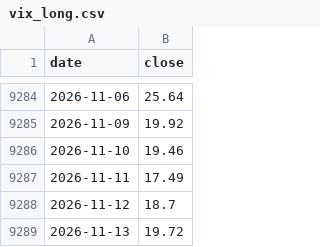
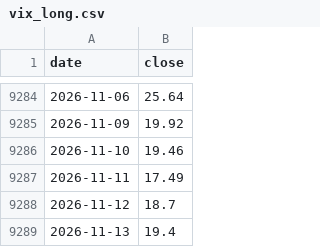
Before and after one commit to gelu27/Stock-lab, a CSV file: data/vix_long.csv, drawn as a sheet; only a part is shown, gaps mark what is left out.

```diff
--- a/data/vix_long.csv
+++ b/data/vix_long.csv
@@ -9288,2 +9288,2 @@ date,close
 2026-11-12,18.7
-2026-11-13,19.72
+2026-11-13,19.4
```
Also changed, not shown: data/fx.csv, data/sox_long.csv, 5 other files.
